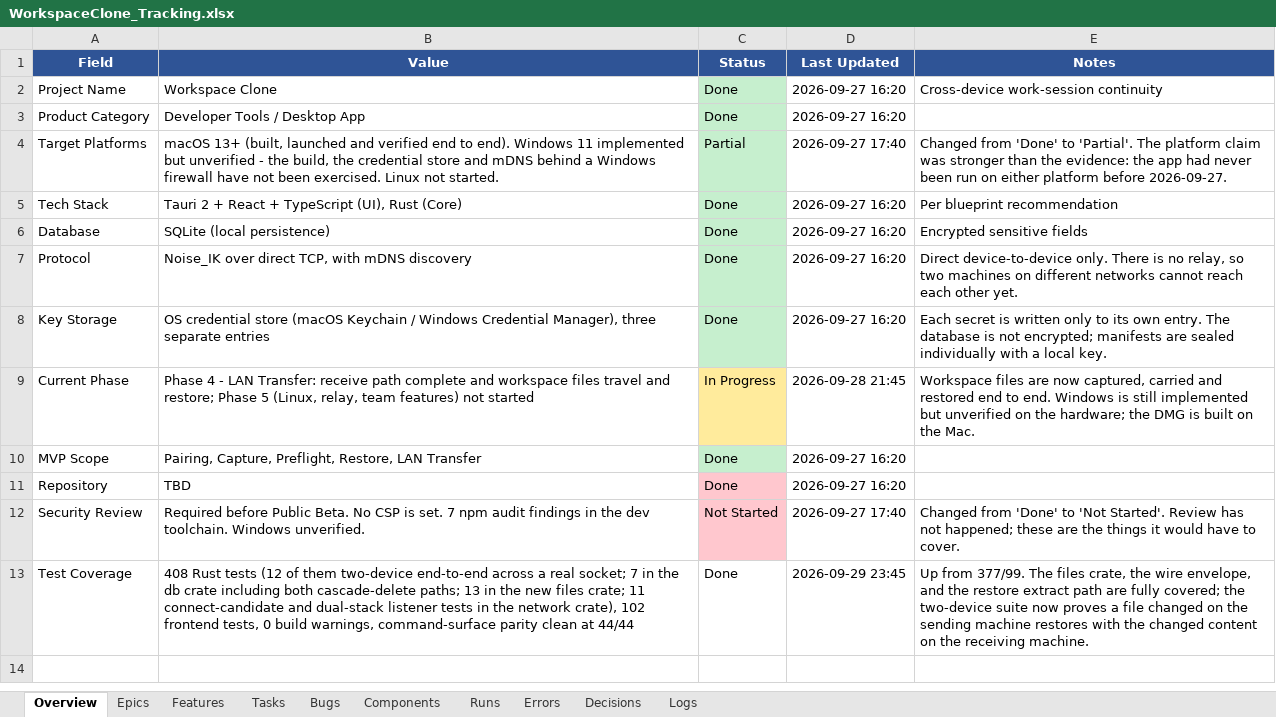
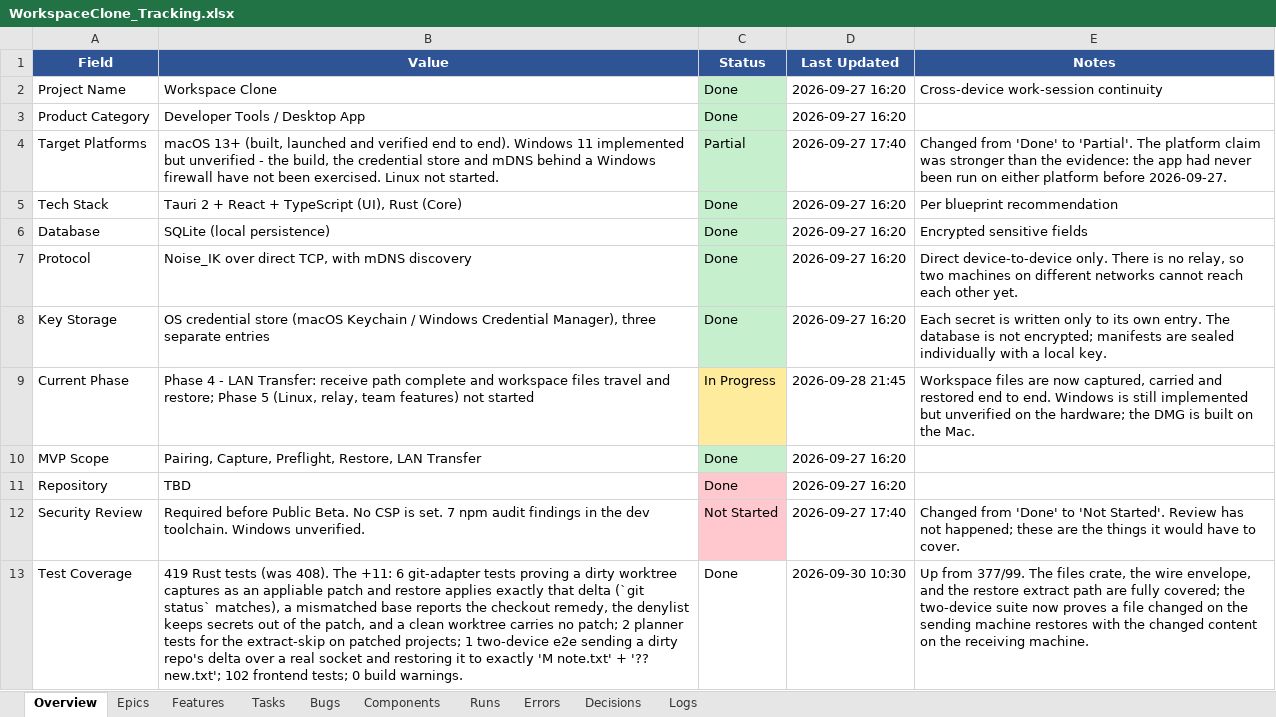
Before and after one commit to abhishekdana1999/StackHandoff, an Excel workbook: WorkspaceClone_Tracking.xlsx, sheet Overview, drawn as a sheet; values as stored, in another font and other column widths than the file's, no borders; the diff names each change by its address in the sheet, - before the commit and + after, or states it on an @@ line.

Commit message:
Fix BUG-037: git working-tree changes travel as a patch, so restore changes one file not 146
Capture now records a dirty repo's delta as a git-applyable patch (`git diff HEAD
--binary` plus one new-file hunk per untracked, non-ignored file, denylist
applied, source index never mutated) in new optional `GitInfo.patch`. Restore
plans `git-apply-<id>` instead of whole-tree extraction for patched projects;
the git adapter applies with `git apply --binary --whitespace=nowarn`. A patch
that cannot apply (base mismatch) reports `git checkout <commit>` as its remedy.
`dirty_state_captured` now means the delta contents were captured.

Tracker: BUG-037, RUN-033, LOG-091, DEC-034, Overview + FEAT-014/042/079 notes.

```diff
--- a/WorkspaceClone_Tracking.xlsx (sheet Overview)
+++ b/WorkspaceClone_Tracking.xlsx (sheet Overview)
-B13 (Value): 408 Rust tests (12 of them two-device end-to-end across a real socket; 7 in the db crate including both cascade-delete paths; 13 in the new files crate; 11 connect-candidate and dual-stack listener tests in the network crate), 102 frontend tests, 0 build warnings, command-surface parity clean at 44/44
+B13 (Value): 419 Rust tests (was 408). The +11: 6 git-adapter tests proving a dirty worktree captures as an appliable patch and restore applies exactly that delta (`git status` matches), a mismatched base reports the checkout remedy, the denylist keeps secrets out of the patch, and a clean worktree carries no patch; 2 planner tests for the extract-skip on patched projects; 1 two-device e2e sending a dirty repo's delta over a real socket and restoring it to exactly 'M note.txt' + '?? new.txt'; 102 frontend tests; 0 build warnings.
-D13 (Last Updated): 2026-09-29 23:45
+D13 (Last Updated): 2026-09-30 10:30
```
Also changed, not shown: sheet Bugs, sheet Runs, sheet Decisions, sheet Logs, sheet Features, 9 other files.
